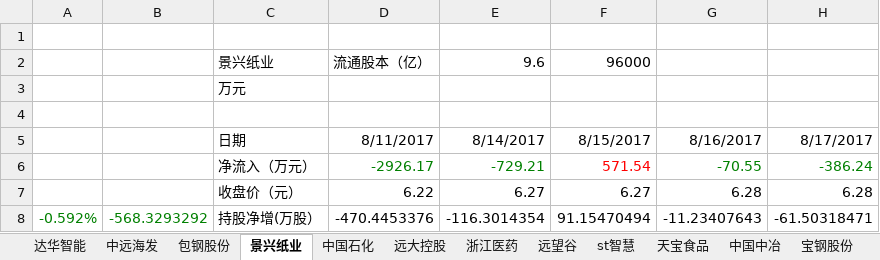
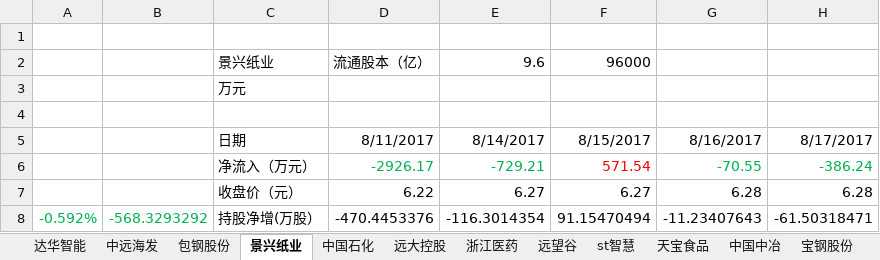
Before and after one commit to JMsun-2000/stock_market, an Excel workbook: stock.xlsx, sheet 景兴纸业, drawn as a sheet; values as stored, in another font and other column widths than the file's, no borders; the diff names each change by its address in the sheet, - before the commit and + after, or states it on an @@ line.

```diff
--- a/stock.xlsx (sheet 景兴纸业)
+++ b/stock.xlsx (sheet 景兴纸业)
-D6:E6 text colour: #008000
+D6:E6 text colour: #00B050
-G6:H6 text colour: #008000
+G6:H6 text colour: #00B050
-A8:B8 text colour: #008000
+A8:B8 text colour: #00B050
```
Also changed, not shown: sheet 民生银行, sheet 宝钢股份, sheet 远望谷, sheet 包钢股份, sheet 中远海发, sheet 万方发展, 11 more sheets.
